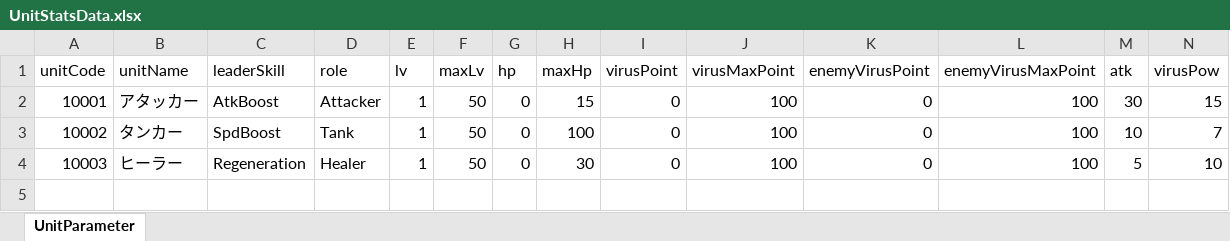
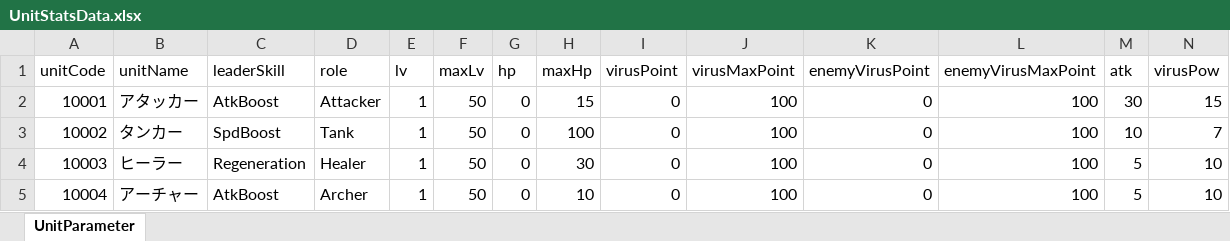
Before and after one commit to m-buntya/Infection, an Excel workbook: Infection/Assets/ExcelData/UnitStatsData/UnitStatsData.xlsx, sheet UnitParameter, drawn as a sheet; only a part is shown; values as stored, in another font and other column widths than the file's, no borders; rows hold the shown columns only; the diff names each change by its address in the sheet, - before the commit and + after, or states it on an @@ line.

Commit message:
【スクリプト作成・Excel追加・エラー修正】遠距離ユニットを追加しました
アーチャーユニットのスクリプトArcherBehavior.csを作成しました。
アーチャーユニットを使えるようにExcelにアーチャーユニットのステータス、RoleBehaviorFactory.csとUnitStats.csのスクリプトに使用できるように書き加えました。
自分のシーンでユニットの挙動を確認できるようにしました。
UnitController.csスクリプトのエラーを修正しました。

```diff
--- a/Infection/Assets/ExcelData/UnitStatsData/UnitStatsData.xlsx (sheet UnitParameter)
+++ b/Infection/Assets/ExcelData/UnitStatsData/UnitStatsData.xlsx (sheet UnitParameter)
+row 5: 10004 | アーチャー | AtkBoost | Archer | 1 | 50 | 0 | 10 | 0 | 100 | 0 | 100 | 5 | 10
```
Also changed, not shown: 7 other files.
